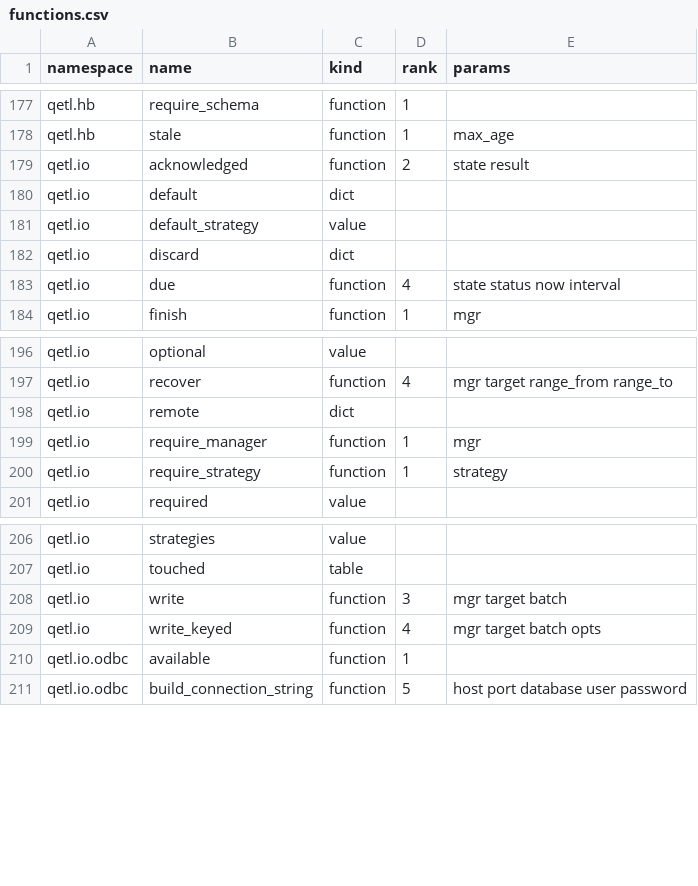
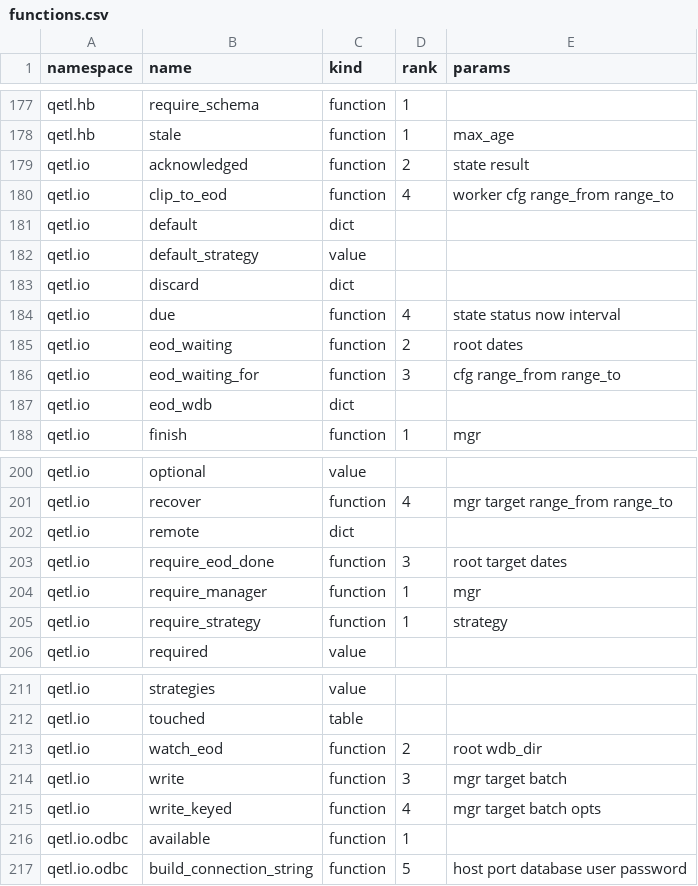
Before and after one commit to kwojdalski/uqf, a CSV file: docs/reference/surfaces/current/functions.csv, drawn as a sheet; only a part is shown, gaps mark what is left out.

```diff
--- a/docs/reference/surfaces/current/functions.csv
+++ b/docs/reference/surfaces/current/functions.csv
@@ -179,2 +179,3 @@ qetl.hb,stale,function,1,max_age
 qetl.io,acknowledged,function,2,state result
+qetl.io,clip_to_eod,function,4,worker cfg range_from range_to
 qetl.io,default,dict,,
@@ -183,2 +184,5 @@ qetl.io,discard,dict,,
 qetl.io,due,function,4,state status now interval
+qetl.io,eod_waiting,function,2,root dates
+qetl.io,eod_waiting_for,function,3,cfg range_from range_to
+qetl.io,eod_wdb,dict,,
 qetl.io,finish,function,1,mgr
@@ -198,2 +202,3 @@ qetl.io,recover,function,4,mgr target range_from range_to
 qetl.io,remote,dict,,
+qetl.io,require_eod_done,function,3,root target dates
 qetl.io,require_manager,function,1,mgr
@@ -207,2 +212,3 @@ qetl.io,strategies,value,,
 qetl.io,touched,table,,
+qetl.io,watch_eod,function,2,root wdb_dir
 qetl.io,write,function,3,mgr target batch
```
Also changed, not shown: 6 other files.
